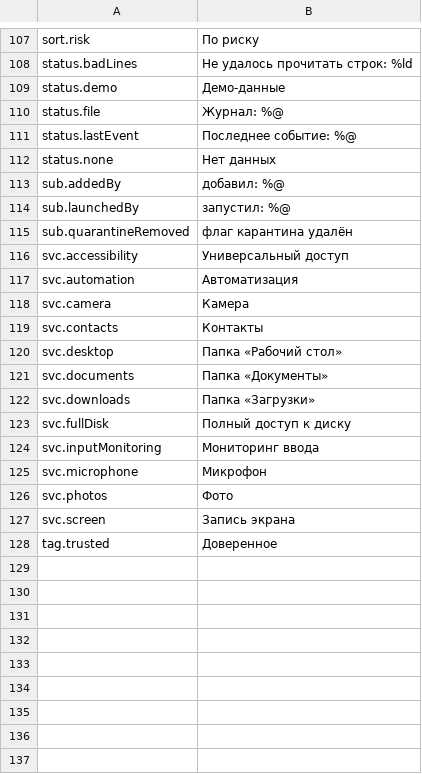
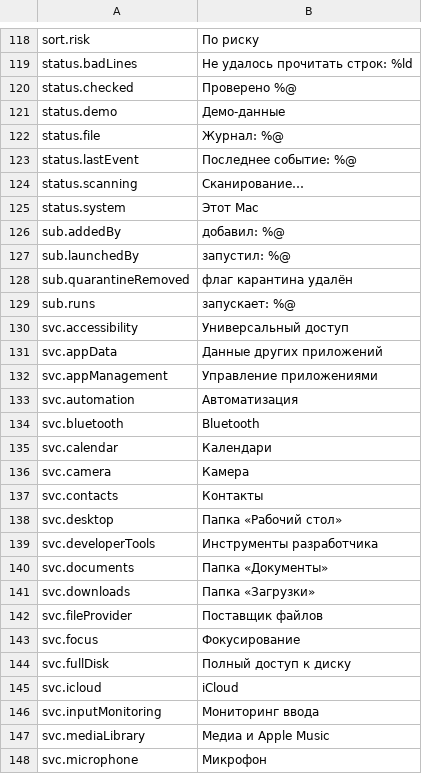
Before and after one commit to cybertoxin3/permwatch, a TSV file: app/i18n/ru.tsv, drawn as a sheet; only a part is shown, gaps mark what is left out; the shorter side is filled out with more unchanged rows; the diff covers the shown part only.

```diff
--- a/app/i18n/ru.tsv
+++ b/app/i18n/ru.tsv
@@ -108,2 +119,3 @@ sort.risk	По риску
 status.badLines	Не удалось прочитать строк: %ld
+status.checked	Проверено %@
 status.demo	Демо-данные
@@ -111,3 +123,4 @@ status.file	Журнал: %@
 status.lastEvent	Последнее событие: %@
-status.none	Нет данных
+status.scanning	Сканирование…
+status.system	Этот Mac
 sub.addedBy	добавил: %@
@@ -115,4 +128,9 @@ sub.launchedBy	запустил: %@
 sub.quarantineRemoved	флаг карантина удалён
+sub.runs	запускает: %@
 svc.accessibility	Универсальный доступ
+svc.appData	Данные других приложений
+svc.appManagement	Управление приложениями
 svc.automation	Автоматизация
+svc.bluetooth	Bluetooth
+svc.calendar	Календари
 svc.camera	Камера
@@ -120,6 +138,11 @@ svc.contacts	Контакты
 svc.desktop	Папка «Рабочий стол»
+svc.developerTools	Инструменты разработчика
 svc.documents	Папка «Документы»
 svc.downloads	Папка «Загрузки»
+svc.fileProvider	Поставщик файлов
+svc.focus	Фокусирование
 svc.fullDisk	Полный доступ к диску
+svc.icloud	iCloud
 svc.inputMonitoring	Мониторинг ввода
+svc.mediaLibrary	Медиа и Apple Music
 svc.microphone	Микрофон
```
Also changed, not shown: 16 added rows elsewhere in this file, app/i18n/ar.tsv, app/i18n/fr.tsv, 22 other files.
